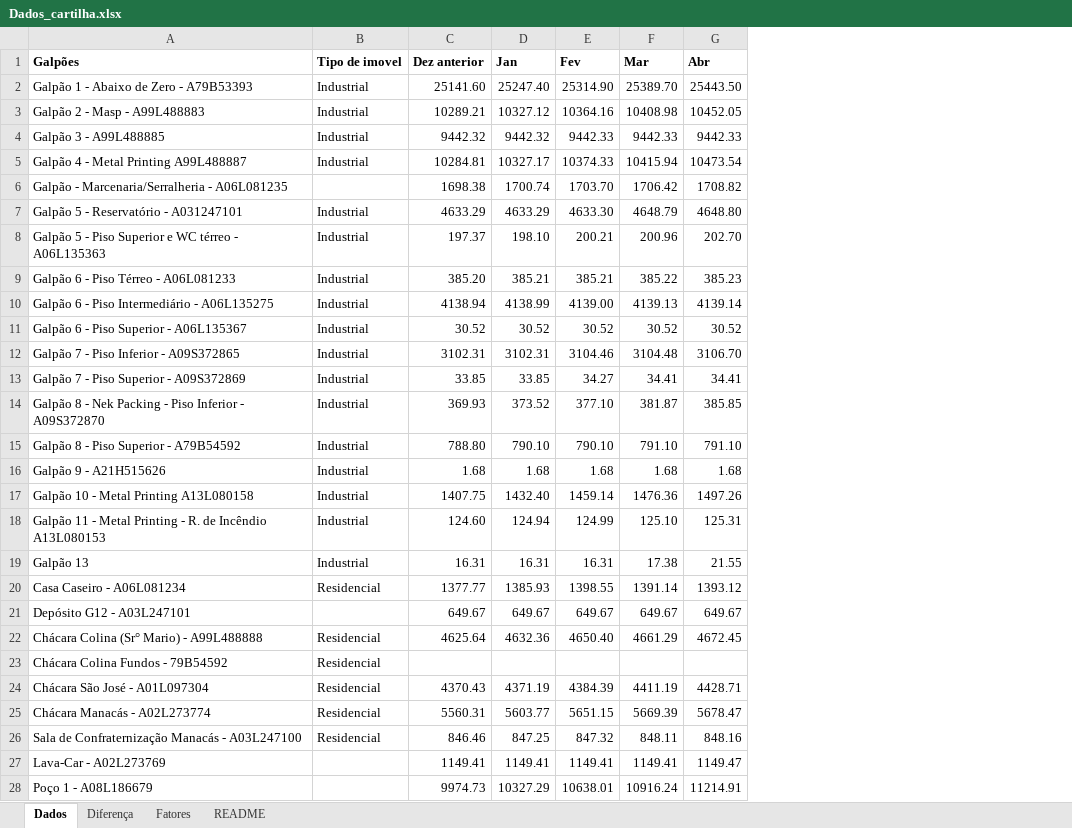
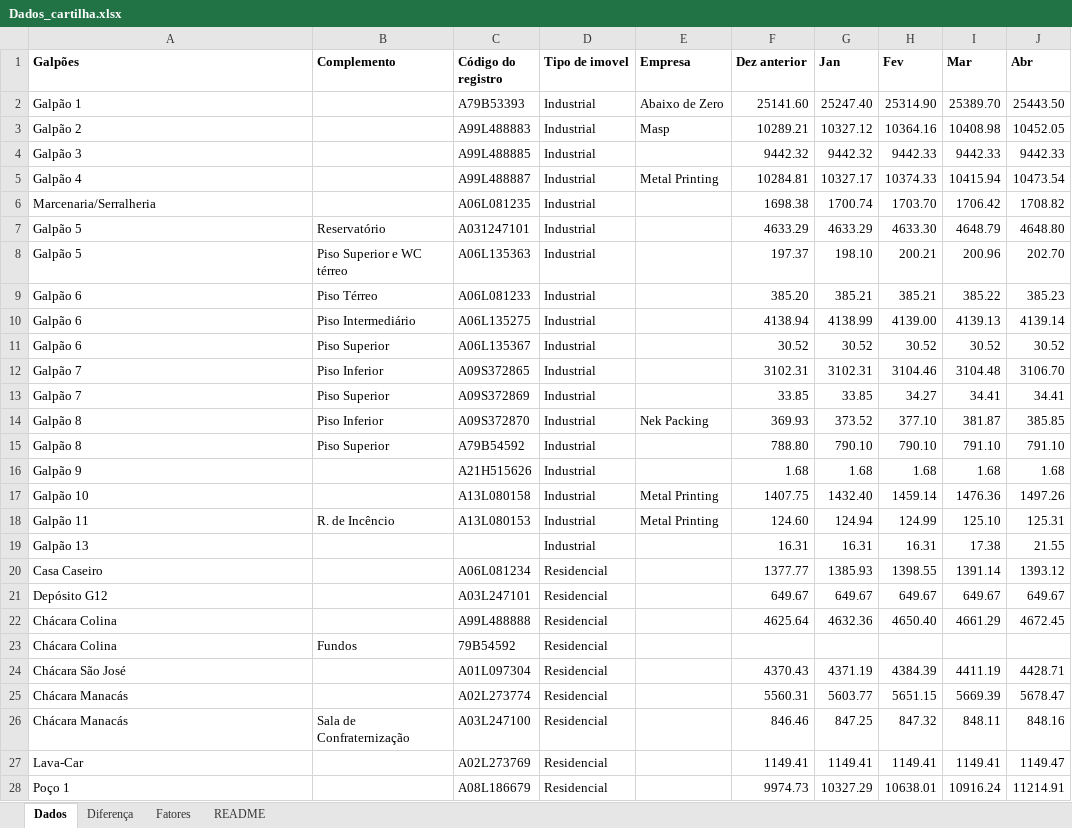
Before and after one commit to ggsv06/Condominio, an Excel workbook: Dados_cartilha.xlsx, sheet Dados, drawn as a sheet; only a part is shown; values as stored, in another font and other column widths than the file's, no borders; table styles not drawn; addresses are those after the commit; the diff covers the shown part only; the diff names each change by its address in the sheet, - before the commit and + after, or states it on an @@ line.

```diff
--- a/Dados_cartilha.xlsx (sheet Dados)
+++ b/Dados_cartilha.xlsx (sheet Dados)
+column B (Complemento), rows 7-26: Reservatório | Piso Superior e WC térreo | Piso Térreo | Piso Intermediário | Piso Superior | Piso Inferior | Piso Superior | Piso Inferior | Piso Superior |  |  | R. de Incêncio |  |  |  |  | Fundos |  |  | Sala de Confraternização
+column C (Código do registro), rows 2-28: A79B53393 | A99L488883 | A99L488885 | A99L488887 | A06L081235 | A031247101 | A06L135363 | A06L081233 | A06L135275 | A06L135367 | A09S372865 | A09S372869 | A09S372870 | A79B54592 | A21H515626 | A13L080158 | A13L080153 |  | A06L081234 | A03L247101 | A99L488888 | 79B54592 | A01L097304 | A02L273774 | A03L247100 | A02L273769 | A08L186679
+column E (Empresa), rows 2-18: Abaixo de Zero | Masp |  | Metal Printing |  |  |  |  |  |  |  |  | Nek Packing |  |  | Metal Printing | Metal Printing
-A2 (Galpões): Galpão 1 - Abaixo de Zero - A79B53393
+A2 (Galpões): Galpão 1
-A3 (Galpões): Galpão 2 - Masp - A99L488883
+A3 (Galpões): Galpão 2
-A4 (Galpões): Galpão 3 - A99L488885
+A4 (Galpões): Galpão 3
-A5 (Galpões): Galpão 4 - Metal Printing A99L488887
+A5 (Galpões): Galpão 4
-A6 (Galpões): Galpão - Marcenaria/Serralheria - A06L081235
+A6 (Galpões): Marcenaria/Serralheria
-D6 (Tipo de imovel): (empty)
+D6 (Tipo de imovel): Industrial
-A7 (Galpões): Galpão 5 - Reservatório - A031247101
+A7 (Galpões): Galpão 5
-A8 (Galpões): Galpão 5 - Piso Superior e WC térreo - A06L135363
+A8 (Galpões): Galpão 5
-A9 (Galpões): Galpão 6 - Piso Térreo - A06L081233
+A9 (Galpões): Galpão 6
-A10 (Galpões): Galpão 6 - Piso Intermediário - A06L135275
+A10 (Galpões): Galpão 6
-A11 (Galpões): Galpão 6 - Piso Superior - A06L135367
+A11 (Galpões): Galpão 6
-A12 (Galpões): Galpão 7 - Piso Inferior - A09S372865
+A12 (Galpões): Galpão 7
-A13 (Galpões): Galpão 7 - Piso Superior - A09S372869
+A13 (Galpões): Galpão 7
-A14 (Galpões): Galpão 8 - Nek Packing - Piso Inferior - A09S372870
+A14 (Galpões): Galpão 8
-A15 (Galpões): Galpão 8 - Piso Superior - A79B54592
+A15 (Galpões): Galpão 8
-A16 (Galpões): Galpão 9 - A21H515626
+A16 (Galpões): Galpão 9
-A17 (Galpões): Galpão 10 - Metal Printing A13L080158
+A17 (Galpões): Galpão 10
-A18 (Galpões): Galpão 11 - Metal Printing - R. de Incêndio A13L080153
+A18 (Galpões): Galpão 11
-A20 (Galpões): Casa Caseiro - A06L081234
+A20 (Galpões): Casa Caseiro
-A21 (Galpões): Depósito G12 - A03L247101
+A21 (Galpões): Depósito G12
-D21 (Tipo de imovel): (empty)
+D21 (Tipo de imovel): Residencial
-A22 (Galpões): Chácara Colina (Sr° Mario) - A99L488888
+A22 (Galpões): Chácara Colina
-A23 (Galpões): Chácara Colina Fundos - 79B54592
+A23 (Galpões): Chácara Colina
-A24 (Galpões): Chácara São José - A01L097304
+A24 (Galpões): Chácara São José
-A25 (Galpões): Chácara Manacás - A02L273774
+A25 (Galpões): Chácara Manacás
-A26 (Galpões): Sala de Confraternização Manacás - A03L247100
+A26 (Galpões): Chácara Manacás
-A27 (Galpões): Lava-Car - A02L273769
+A27 (Galpões): Lava-Car
-D27:D28 (Tipo de imovel): (empty)
+D27:D28 (Tipo de imovel): Residencial
-A28 (Galpões): Poço 1 - A08L186679
+A28 (Galpões): Poço 1
```
Also changed, not shown: 4 edited cells elsewhere in this sheet, sheet Diferença, 1 other file.
